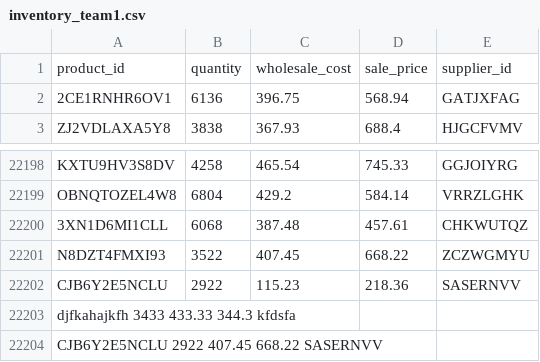
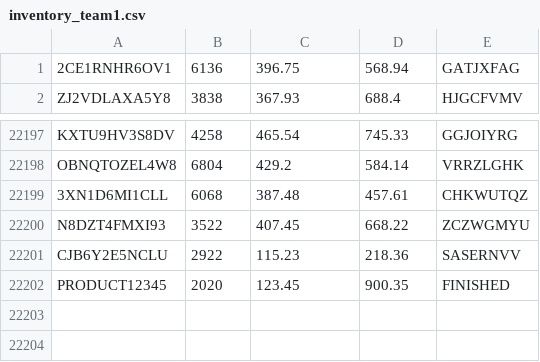
Before and after one commit to MSU-CS3250-DreamTeam/Database, a CSV file: inventory_team1.csv, drawn as a sheet; only a part is shown, gaps mark what is left out.

```diff
--- a/inventory_team1.csv
+++ b/inventory_team1.csv
@@ -1,2 +1 @@
-product_id,quantity,wholesale_cost,sale_price,supplier_id
 2CE1RNHR6OV1,6136,396.75,568.94,GATJXFAG
@@ -22202,3 +22201,2 @@ N8DZT4FMXI93,3522,407.45,668.22,ZCZWGMYU
 CJB6Y2E5NCLU,2922,115.23,218.36,SASERNVV
-djfkahajkfh		3433		433.33		344.3		kfdsfa		
-CJB6Y2E5NCLU		2922		407.45		668.22		SASERNVV		
+PRODUCT12345,2020,123.45,900.35,FINISHED
```
Also changed, not shown: 5 other files.
